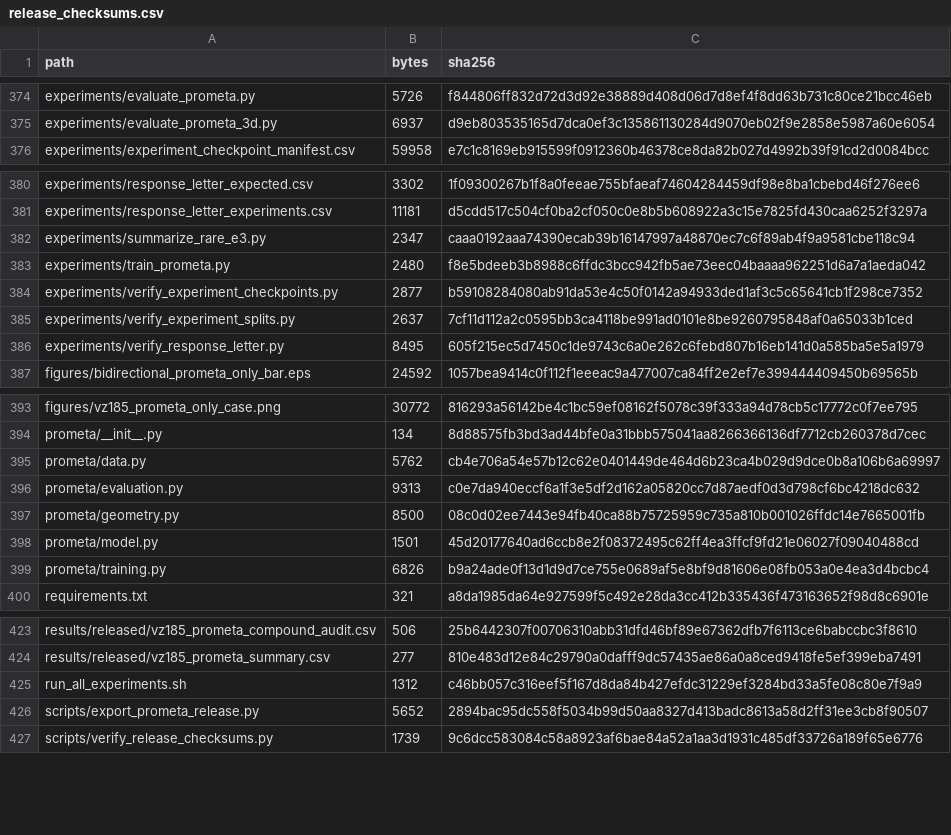
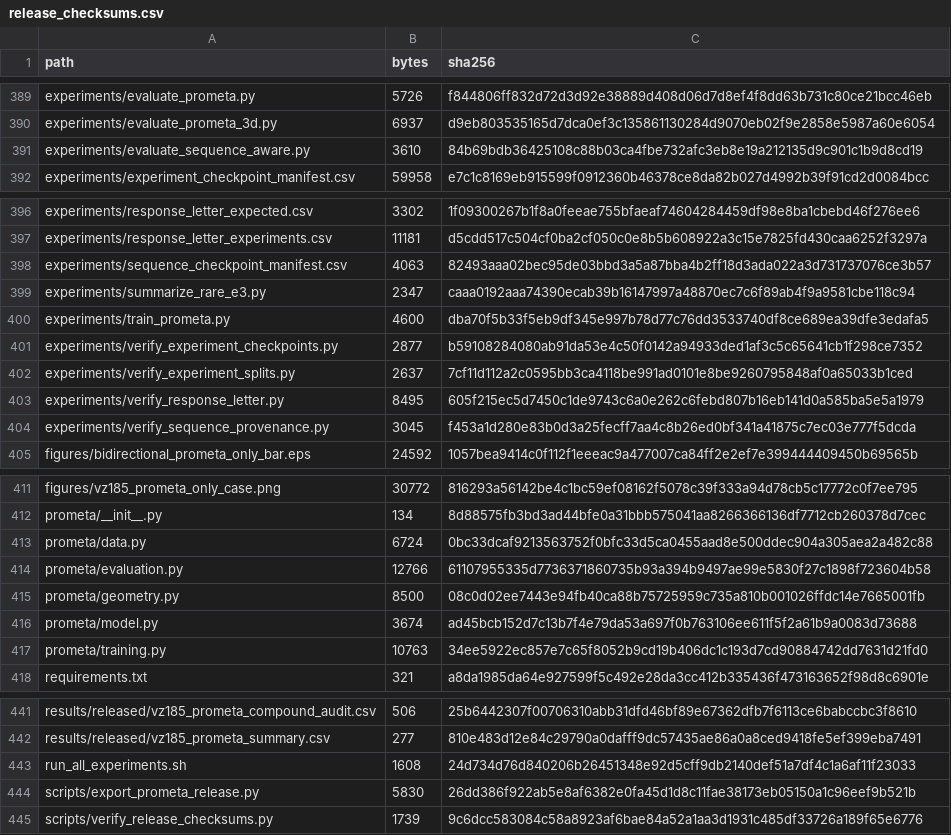
Before and after one commit to yeyufeiyyf/prometa, a CSV file: release_checksums.csv, drawn as a sheet; only a part is shown, gaps mark what is left out; the diff covers the shown part only.

Commit message:
Restore sequence-aware ProMeta release

```diff
--- a/release_checksums.csv
+++ b/release_checksums.csv
@@ -375,2 +390,3 @@ experiments/evaluate_prometa.py,5726,f844806ff832d72d3d92e38889d408d06d7d8ef4f8d
 experiments/evaluate_prometa_3d.py,6937,d9eb803535165d7dca0ef3c135861130284d9070eb02f9e2858e5987a60e6054
+experiments/evaluate_sequence_aware.py,3610,84b69bdb36425108c88b03ca4fbe732afc3eb8e19a212135d9c901c1b9d8cd19
 experiments/experiment_checkpoint_manifest.csv,59958,e7c1c8169eb915599f0912360b46378ce8da82b027d4992b39f91cd2d0084bcc
@@ -381,4 +397,5 @@ experiments/response_letter_expected.csv,3302,1f09300267b1f8a0feeae755bfaeaf7460
 experiments/response_letter_experiments.csv,11181,d5cdd517c504cf0ba2cf050c0e8b5b608922a3c15e7825fd430caa6252f3297a
+experiments/sequence_checkpoint_manifest.csv,4063,82493aaa02bec95de03bbd3a5a87bba4b2ff18d3ada022a3d731737076ce3b57
 experiments/summarize_rare_e3.py,2347,caaa0192aaa74390ecab39b16147997a48870ec7c6f89ab4f9a9581cbe118c94
-experiments/train_prometa.py,2480,f8e5bdeeb3b8988c6ffdc3bcc942fb5ae73eec04baaaa962251d6a7a1aeda042
+experiments/train_prometa.py,4600,dba70f5b33f5eb9df345e997b78d77c76dd3533740df8ce689ea39dfe3edafa5
 experiments/verify_experiment_checkpoints.py,2877,b59108284080ab91da53e4c50f0142a94933ded1af3c5c65641cb1f298ce7352
@@ -386,2 +403,3 @@ experiments/verify_experiment_splits.py,2637,7cf11d112a2c0595bb3ca4118be991ad010
 experiments/verify_response_letter.py,8495,605f215ec5d7450c1de9743c6a0e262c6febd807b16eb141d0a585ba5e5a1979
+experiments/verify_sequence_provenance.py,3045,f453a1d280e83b0d3a25fecff7aa4c8b26ed0bf341a41875c7ec03e777f5dcda
 figures/bidirectional_prometa_only_bar.eps,24592,1057bea9414c0f112f1eeeac9a477007ca84ff2e2ef7e399444409450b69565b
@@ -394,7 +412,7 @@ figures/vz185_prometa_only_case.png,30772,816293a56142be4c1bc59ef08162f5078c39f3
 prometa/__init__.py,134,8d88575fb3bd3ad44bfe0a31bbb575041aa8266366136df7712cb260378d7cec
-prometa/data.py,5762,cb4e706a54e57b12c62e0401449de464d6b23ca4b029d9dce0b8a106b6a69997
-prometa/evaluation.py,9313,c0e7da940eccf6a1f3e5df2d162a05820cc7d87aedf0d3d798cf6bc4218dc632
+prometa/data.py,6724,0bc33dcaf9213563752f0bfc33d5ca0455aad8e500ddec904a305aea2a482c88
+prometa/evaluation.py,12766,61107955335d7736371860735b93a394b9497ae99e5830f27c1898f723604b58
 prometa/geometry.py,8500,08c0d02ee7443e94fb40ca88b75725959c735a810b001026ffdc14e7665001fb
-prometa/model.py,1501,45d20177640ad6ccb8e2f08372495c62ff4ea3ffcf9fd21e06027f09040488cd
-prometa/training.py,6826,b9a24ade0f13d1d9d7ce755e0689af5e8bf9d81606e08fb053a0e4ea3d4bcbc4
+prometa/model.py,3674,ad45bcb152d7c13b7f4e79da53a697f0b763106ee611f5f2a61b9a0083d73688
+prometa/training.py,10763,34ee5922ec857e7c65f8052b9cd19b406dc1c193d7cd90884742dd7631d21fd0
 requirements.txt,321,a8da1985da64e927599f5c492e28da3cc412b335436f473163652f98d8c6901e
@@ -424,4 +442,4 @@ results/released/vz185_prometa_compound_audit.csv,506,25b6442307f00706310abb31df
 results/released/vz185_prometa_summary.csv,277,810e483d12e84c29790a0dafff9dc57435ae86a0a8ced9418fe5ef399eba7491
-run_all_experiments.sh,1312,c46bb057c316eef5f167d8da84b427efdc31229ef3284bd33a5fe08c80e7f9a9
-scripts/export_prometa_release.py,5652,2894bac95dc558f5034b99d50aa8327d413badc8613a58d2ff31ee3cb8f90507
+run_all_experiments.sh,1608,24d734d76d840206b26451348e92d5cff9db2140def51a7df4c1a6af11f23033
+scripts/export_prometa_release.py,5830,26dd386f922ab5e8af6382e0fa45d1d8c11fae38173eb05150a1c96eef9b521b
 scripts/verify_release_checksums.py,1739,9c6dcc583084c58a8923af6bae84a52a1aa3d1931c485df33726a189f65e6776
```
Also changed, not shown: 15 added rows and 4 edited cells elsewhere in this file, 26 other files.
